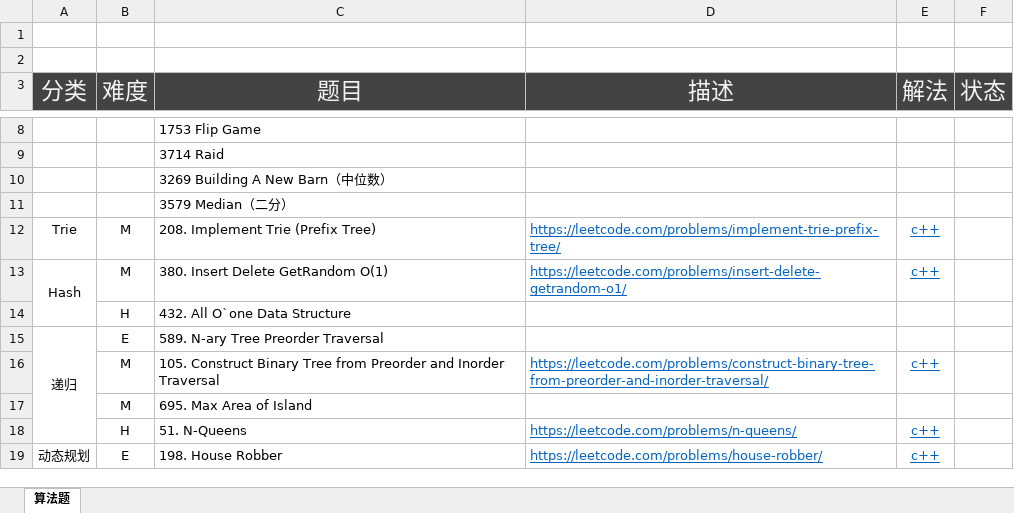
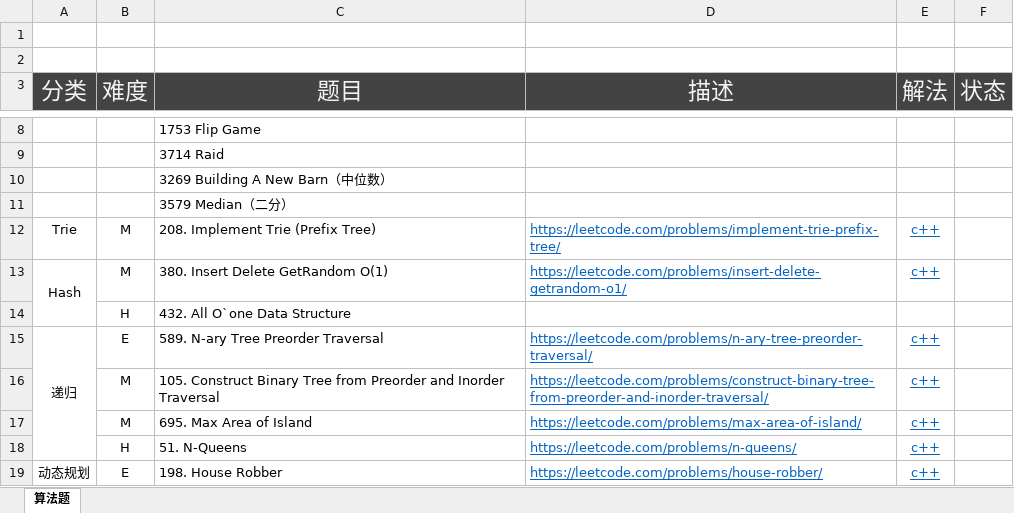
Before and after one commit to lyandut/MyLeetCode, an Excel workbook: SmartLab寒假编程训练.xlsx, sheet 算法题, drawn as a sheet; only a part is shown, gaps mark what is left out; values as stored, in another font and other column widths than the file's, no borders; the diff names each change by its address in the sheet, - before the commit and + after, or states it on an @@ line.

```diff
--- a/SmartLab寒假编程训练.xlsx (sheet 算法题)
+++ b/SmartLab寒假编程训练.xlsx (sheet 算法题)
-D15 (描述): (empty)
+D15 (描述): https://leetcode.com/problems/n-ary-tree-preorder-traversal/
-E15 (解法): (empty)
+E15 (解法): c++
-D17 (描述): (empty)
+D17 (描述): https://leetcode.com/problems/max-area-of-island/
-E17 (解法): (empty)
+E17 (解法): c++
```
Also changed, not shown: 29 other files.
